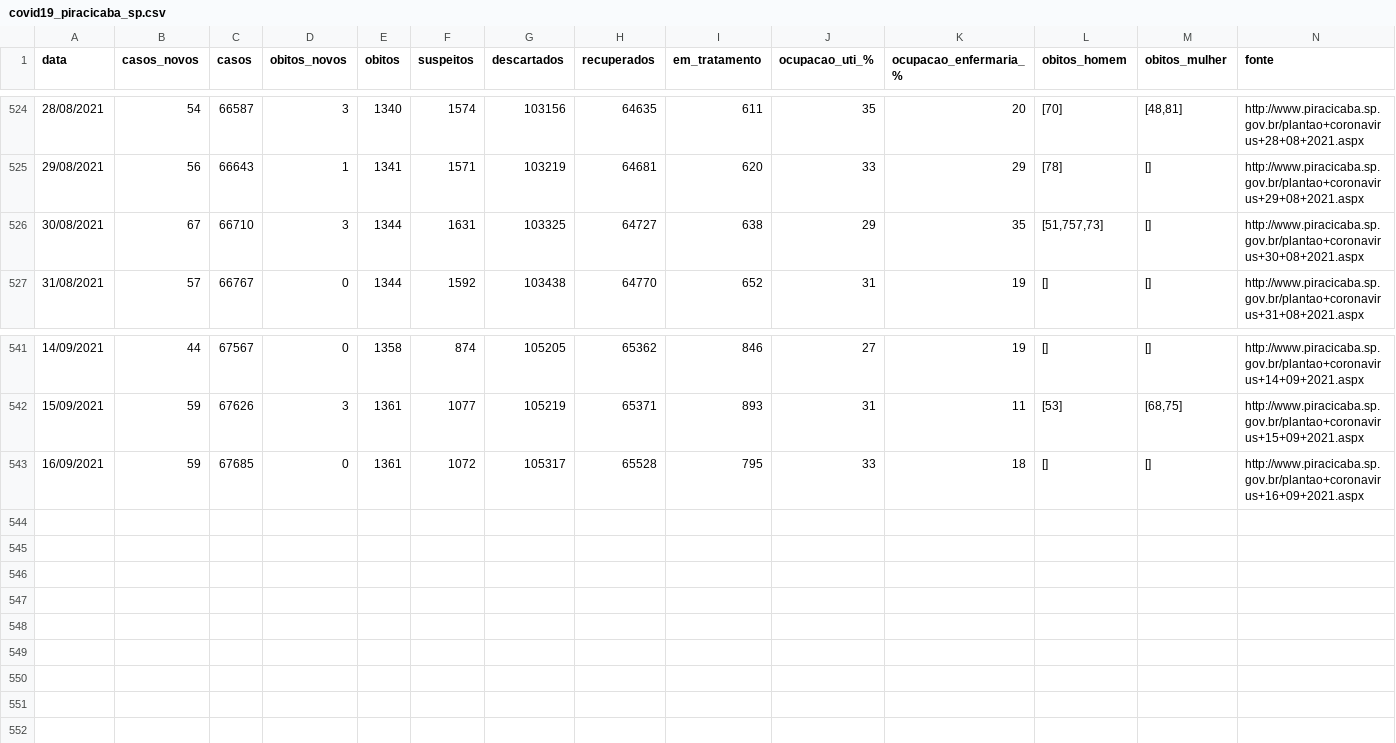
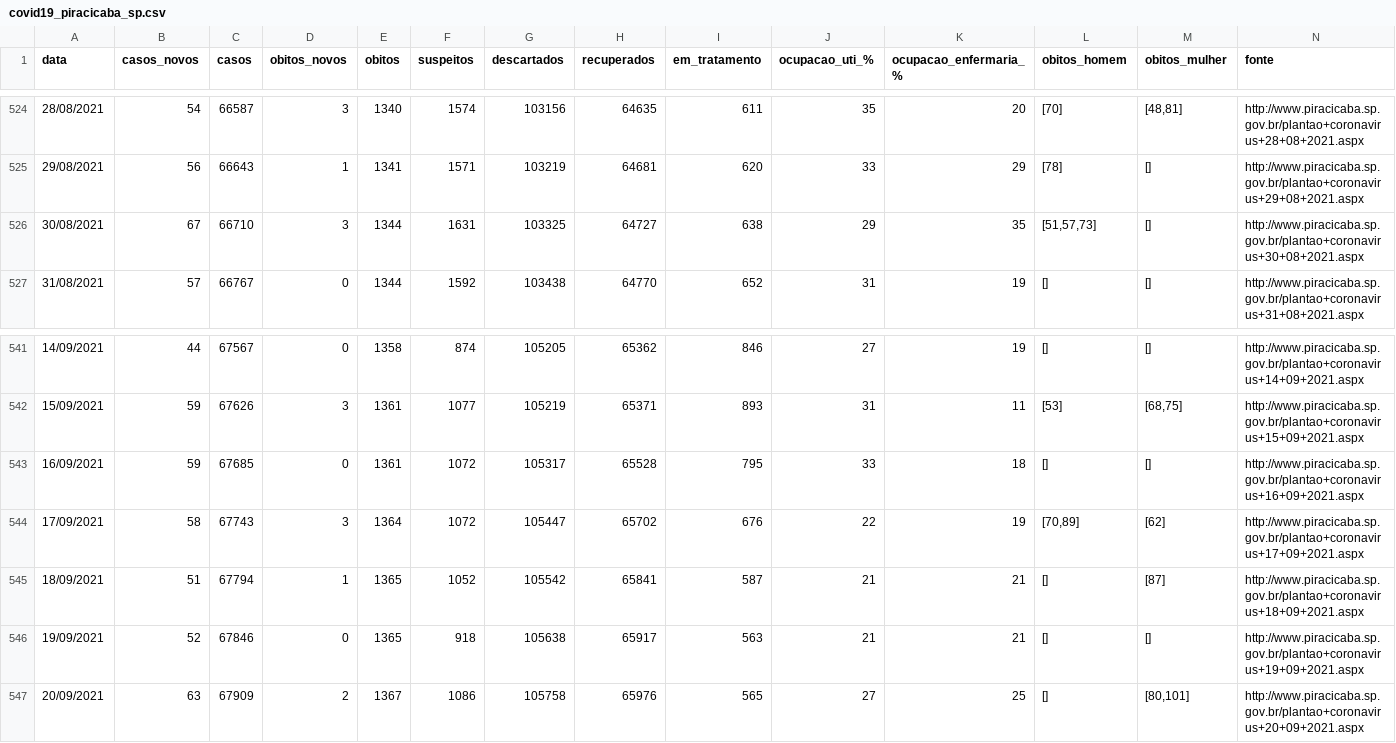
Before and after one commit to julianogiusti/covid19-piracicaba-sp, a CSV file: covid19_piracicaba_sp.csv, drawn as a sheet; only a part is shown, gaps mark what is left out; rows hold the shown columns only; the diff names each change by its address in the sheet, - before the commit and + after, or states it on an @@ line.

Commit message:
Atualização 20/09/2021

```diff
--- a/covid19_piracicaba_sp.csv
+++ b/covid19_piracicaba_sp.csv
-L526 (obitos_homem): [51,757,73]
+L526 (obitos_homem): [51,57,73]
+row 544: 17/09/2021 | 58 | 67743 | 3 | 1364 | 1072 | 105447 | 65702 | 676 | 22 | 19 | [70,89] | [62] | http://www.piracicaba.sp.gov.br/plantao+coronavirus+17+09+2021.aspx
+row 545: 18/09/2021 | 51 | 67794 | 1 | 1365 | 1052 | 105542 | 65841 | 587 | 21 | 21 | [] | [87] | http://www.piracicaba.sp.gov.br/plantao+coronavirus+18+09+2021.aspx
+row 546: 19/09/2021 | 52 | 67846 | 0 | 1365 | 918 | 105638 | 65917 | 563 | 21 | 21 | [] | [] | http://www.piracicaba.sp.gov.br/plantao+coronavirus+19+09+2021.aspx
+row 547: 20/09/2021 | 63 | 67909 | 2 | 1367 | 1086 | 105758 | 65976 | 565 | 27 | 25 | [] | [80,101] | http://www.piracicaba.sp.gov.br/plantao+coronavirus+20+09+2021.aspx
```
